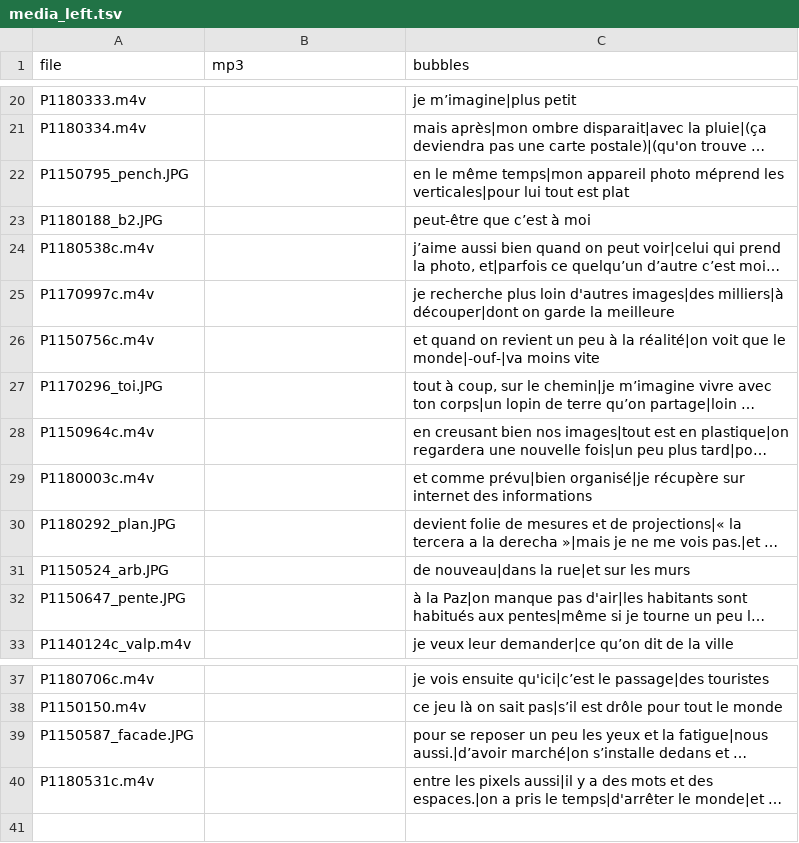
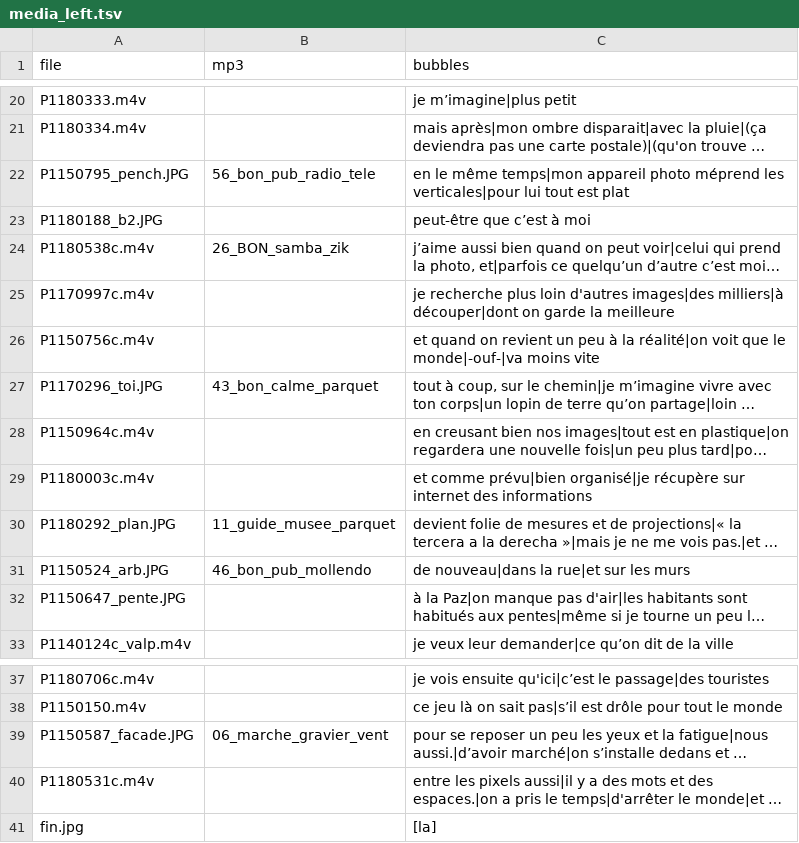
Before and after one commit to pierrejdlf/carnet, a TSV file: media_carnet/media_left.tsv, drawn as a sheet; only a part is shown, gaps mark what is left out; long unchanged cells end in …; the diff names each change by its address in the sheet, - before the commit and + after, or states it on an @@ line.

```diff
--- a/media_carnet/media_left.tsv
+++ b/media_carnet/media_left.tsv
-B22 (mp3): (empty)
+B22 (mp3): 56_bon_pub_radio_tele
-B24 (mp3): (empty)
+B24 (mp3): 26_BON_samba_zik
-B27 (mp3): (empty)
+B27 (mp3): 43_bon_calme_parquet
-B30 (mp3): (empty)
+B30 (mp3): 11_guide_musee_parquet
-B31 (mp3): (empty)
+B31 (mp3): 46_bon_pub_mollendo
-B39 (mp3): (empty)
+B39 (mp3): 06_marche_gravier_vent
+row 41: fin.jpg |  | [la]
```
Also changed, not shown: media_carnet/media_right.tsv, 43 other files.
